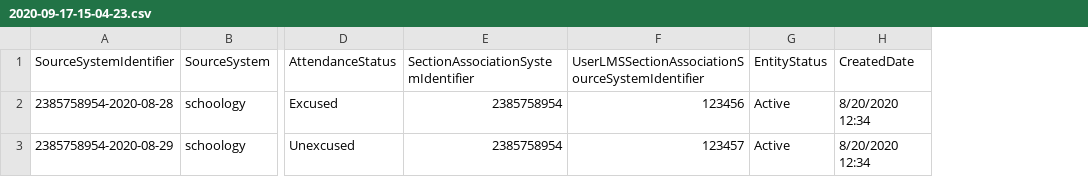
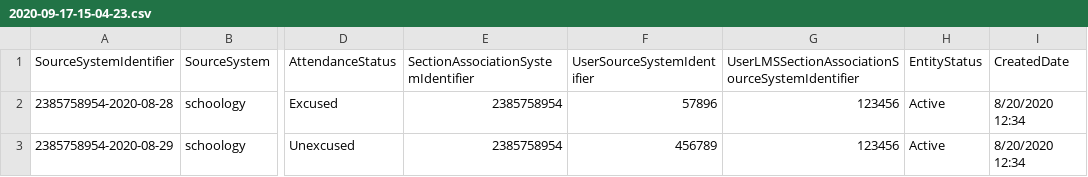
Before and after one commit to Ed-Fi-Exchange-OSS/LMS-Toolkit, a CSV file: docs/sample-out/section=2385758954/attendance-events/2020-09-17-15-04-23.csv, drawn as a sheet; only a part is shown, gaps mark what is left out; addresses are those after the commit; the diff names each change by its address in the sheet, - before the commit and + after, or states it on an @@ line.

```diff
--- a/docs/sample-out/section=2385758954/attendance-events/2020-09-17-15-04-23.csv
+++ b/docs/sample-out/section=2385758954/attendance-events/2020-09-17-15-04-23.csv
+column F (UserSourceSystemIdentifier), rows 2-3: 57896 | 456789
-G3: 123457
+G3: 123456
```
Also changed, not shown: docs/sample-out/section=123456780/assignments/2020-09-17-15-04-23.csv, docs/sample-out/section=123456780/assignments/2020-09-18-15-04-24.csv, 4 other files.
